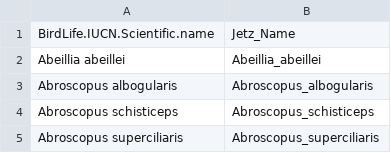
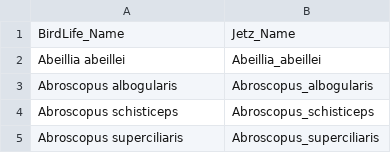
Before and after one commit to Syrph/BCB_Practicals, a CSV file: Birdlife_to_Jetz.csv, drawn as a sheet; only a part is shown.

Commit message:
Update Birdlife_to_Jetz.csv

```diff
--- a/Birdlife_to_Jetz.csv
+++ b/Birdlife_to_Jetz.csv
@@ -1,2 +1,2 @@
-BirdLife.IUCN.Scientific.name,Jetz_Name
+BirdLife_Name,Jetz_Name
 Abeillia abeillei,Abeillia_abeillei
```
